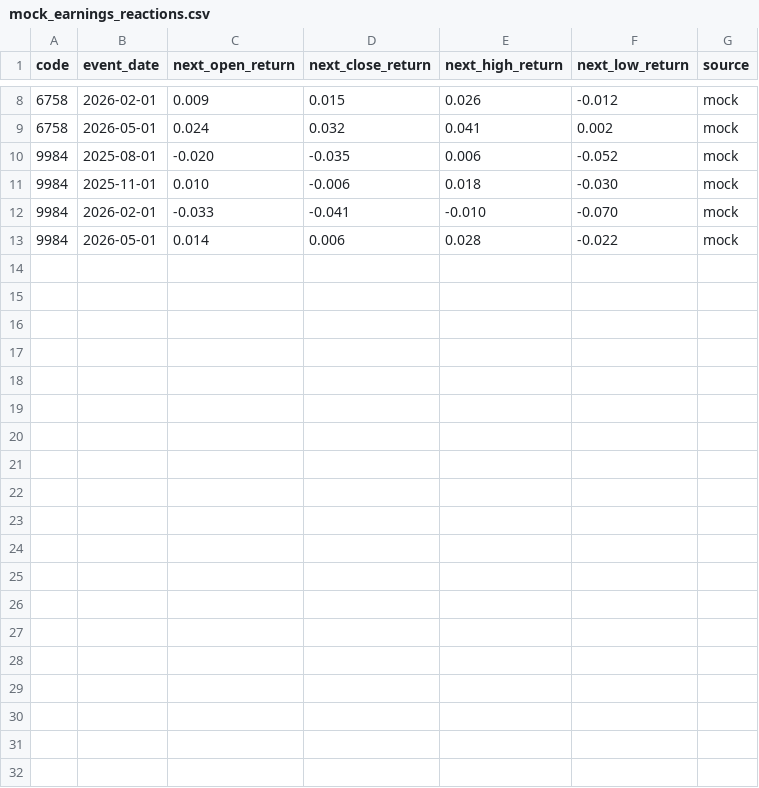
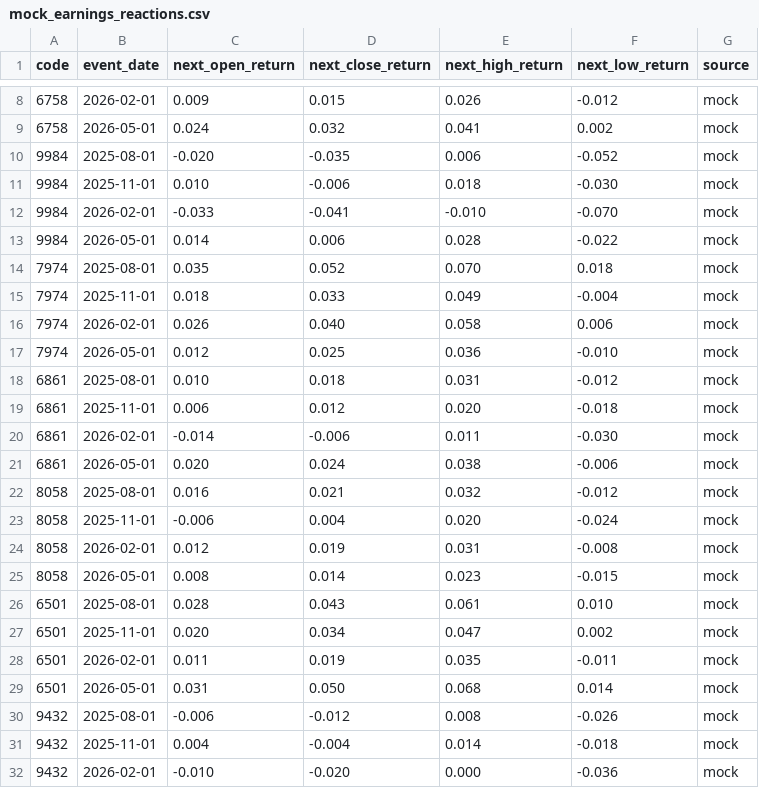
Before and after one commit to MamoruKomo/earnings_cross_bot, a CSV file: data/mock_earnings_reactions.csv, drawn as a sheet; only a part is shown, gaps mark what is left out; the diff covers the shown part only.

Commit message:
Add recent sample backtest data

```diff
--- a/data/mock_earnings_reactions.csv
+++ b/data/mock_earnings_reactions.csv
@@ -13 +13,20 @@ code,event_date,next_open_return,next_close_return,next_high_return,next_low_ret
 9984,2026-05-01,0.014,0.006,0.028,-0.022,mock
+7974,2025-08-01,0.035,0.052,0.070,0.018,mock
+7974,2025-11-01,0.018,0.033,0.049,-0.004,mock
+7974,2026-02-01,0.026,0.040,0.058,0.006,mock
+7974,2026-05-01,0.012,0.025,0.036,-0.010,mock
+6861,2025-08-01,0.010,0.018,0.031,-0.012,mock
+6861,2025-11-01,0.006,0.012,0.020,-0.018,mock
+6861,2026-02-01,-0.014,-0.006,0.011,-0.030,mock
+6861,2026-05-01,0.020,0.024,0.038,-0.006,mock
+8058,2025-08-01,0.016,0.021,0.032,-0.012,mock
+8058,2025-11-01,-0.006,0.004,0.020,-0.024,mock
+8058,2026-02-01,0.012,0.019,0.031,-0.008,mock
+8058,2026-05-01,0.008,0.014,0.023,-0.015,mock
+6501,2025-08-01,0.028,0.043,0.061,0.010,mock
+6501,2025-11-01,0.020,0.034,0.047,0.002,mock
+6501,2026-02-01,0.011,0.019,0.035,-0.011,mock
+6501,2026-05-01,0.031,0.050,0.068,0.014,mock
+9432,2025-08-01,-0.006,-0.012,0.008,-0.026,mock
+9432,2025-11-01,0.004,-0.004,0.014,-0.018,mock
+9432,2026-02-01,-0.010,-0.020,0.000,-0.036,mock
```
Also changed, not shown: 9 added rows elsewhere in this file, data/earnings_calendar_manual.csv, data/mock_financials.csv, 4 other files.
